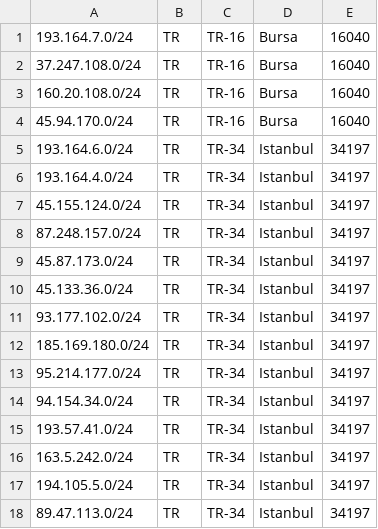
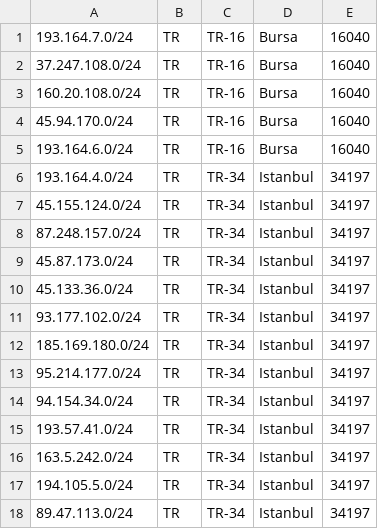
Before and after one commit to Keyubu/geofeed, a CSV file: geofeed.csv, drawn as a sheet.

Commit message:
Update geofeed.csv

```diff
--- a/geofeed.csv
+++ b/geofeed.csv
@@ -4,3 +4,3 @@
 45.94.170.0/24,TR,TR-16,Bursa,16040
-193.164.6.0/24,TR,TR-34,Istanbul,34197
+193.164.6.0/24,TR,TR-16,Bursa,16040
 193.164.4.0/24,TR,TR-34,Istanbul,34197
```
